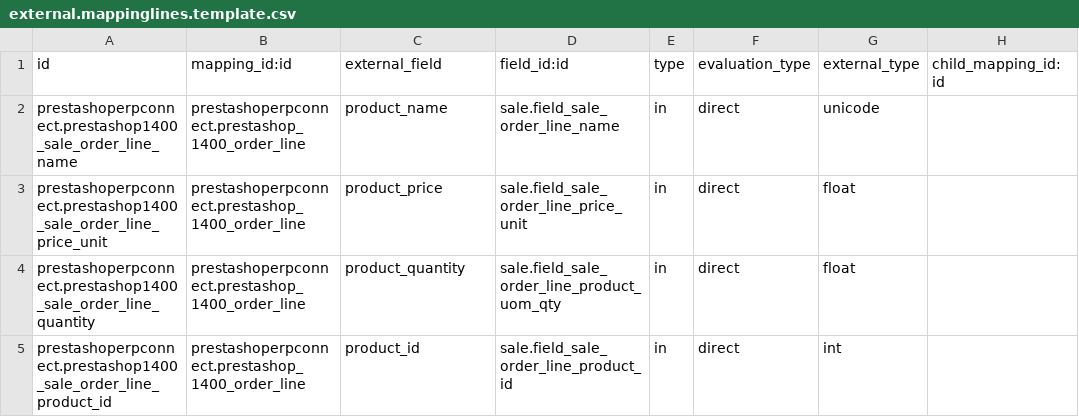
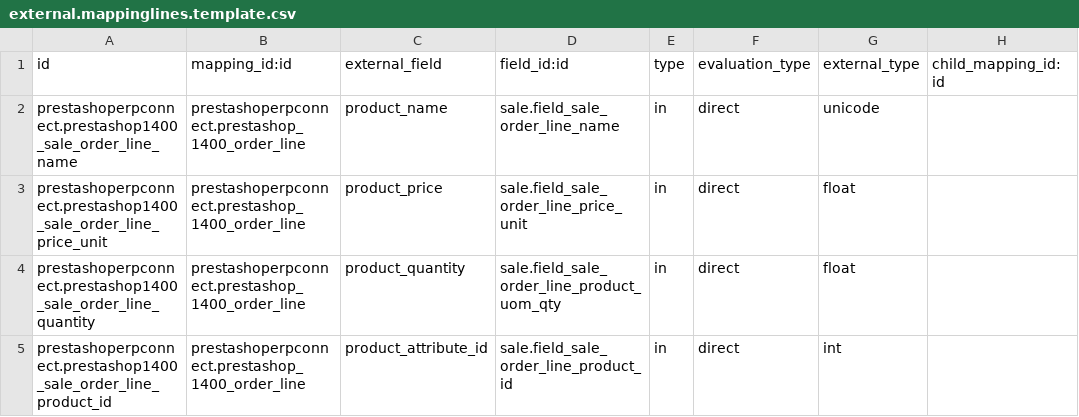
Before and after one commit to OCA/connector-prestashop, a CSV file: prestashoperpconnect/settings/1.4.0.0/sale.order.line/external.mappinglines.template.csv, drawn as a sheet; only a part is shown; the diff names each change by its address in the sheet, - before the commit and + after, or states it on an @@ line.

```diff
--- a/prestashoperpconnect/settings/1.4.0.0/sale.order.line/external.mappinglines.template.csv
+++ b/prestashoperpconnect/settings/1.4.0.0/sale.order.line/external.mappinglines.template.csv
-C5 (external_field): product_id
+C5 (external_field): product_attribute_id
```
Also changed, not shown: prestashoperpconnect/settings/1.4.0.0/product.product/external.mappinglines.template.csv, prestashoperpconnect/settings/1.4.0.0/res.partner.address/external.mappinglines.template.csv, 2 other files.
